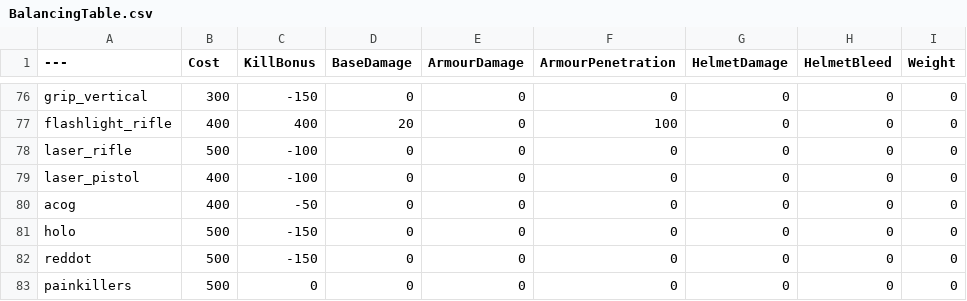
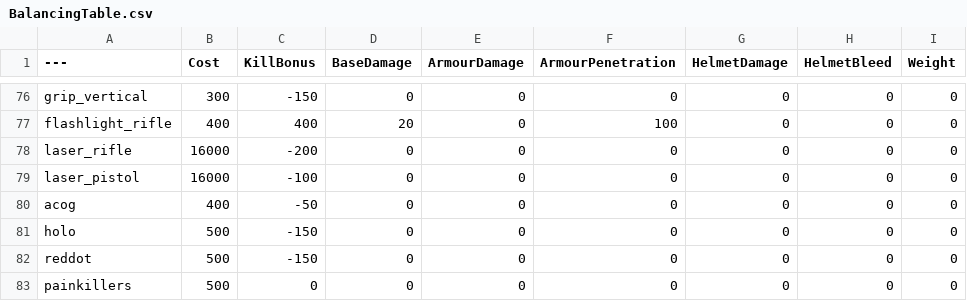
Before and after one commit to Brycen12345678/BalancingTable, a CSV file: BalancingTable.csv, drawn as a sheet; only a part is shown, gaps mark what is left out; the diff names each change by its address in the sheet, - before the commit and + after, or states it on an @@ line.

Commit message:
Update BalancingTable.csv

```diff
--- a/BalancingTable.csv
+++ b/BalancingTable.csv
-B78 (Cost): 500
+B78 (Cost): 16000
-C78 (KillBonus): -100
+C78 (KillBonus): -200
-B79 (Cost): 400
+B79 (Cost): 16000
```
